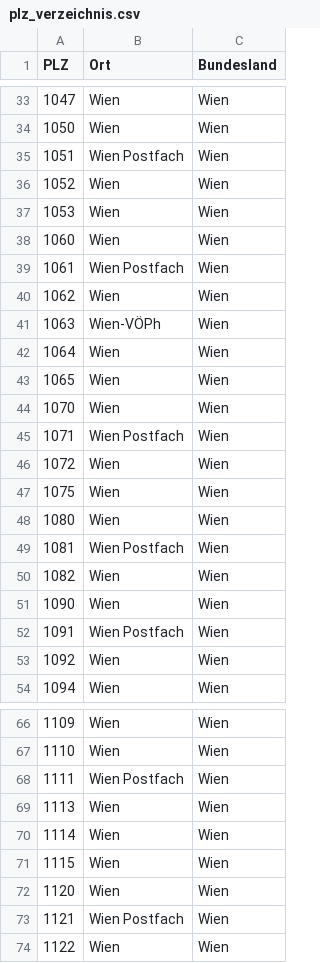
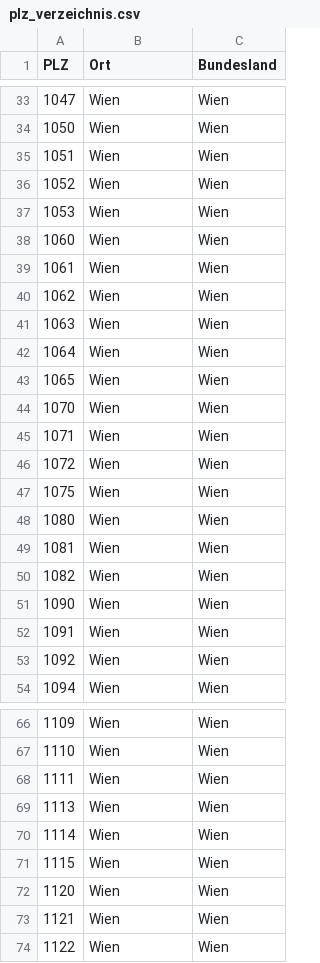
Before and after one commit to cyber-perikarp/auskunftsbegehren_at_adressen, a CSV file: plz_verzeichnis.csv, drawn as a sheet; only a part is shown, gaps mark what is left out; the diff covers the shown part only.

```diff
--- a/plz_verzeichnis.csv
+++ b/plz_verzeichnis.csv
@@ -34,3 +34,3 @@
 "1050","Wien","Wien"
-"1051","Wien Postfach","Wien"
+"1051","Wien","Wien"
 "1052","Wien","Wien"
@@ -38,5 +38,5 @@
 "1060","Wien","Wien"
-"1061","Wien Postfach","Wien"
+"1061","Wien","Wien"
 "1062","Wien","Wien"
-"1063","Wien-VÖPh","Wien"
+"1063","Wien","Wien"
 "1064","Wien","Wien"
@@ -44,3 +44,3 @@
 "1070","Wien","Wien"
-"1071","Wien Postfach","Wien"
+"1071","Wien","Wien"
 "1072","Wien","Wien"
@@ -48,6 +48,6 @@
 "1080","Wien","Wien"
-"1081","Wien Postfach","Wien"
+"1081","Wien","Wien"
 "1082","Wien","Wien"
 "1090","Wien","Wien"
-"1091","Wien Postfach","Wien"
+"1091","Wien","Wien"
 "1092","Wien","Wien"
@@ -67,3 +67,3 @@
 "1110","Wien","Wien"
-"1111","Wien Postfach","Wien"
+"1111","Wien","Wien"
 "1113","Wien","Wien"
@@ -72,3 +72,3 @@
 "1120","Wien","Wien"
-"1121","Wien Postfach","Wien"
+"1121","Wien","Wien"
 "1122","Wien","Wien"
```
Also changed, not shown: 45 edited cells elsewhere in this file, bund/sozialversicherung.csv, 1 other file.
